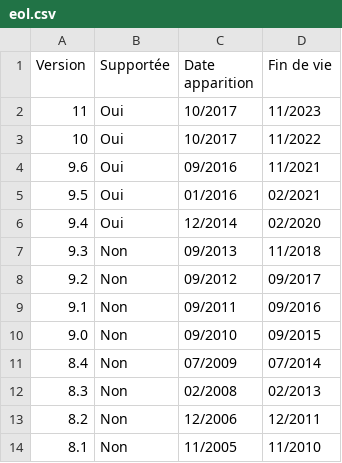
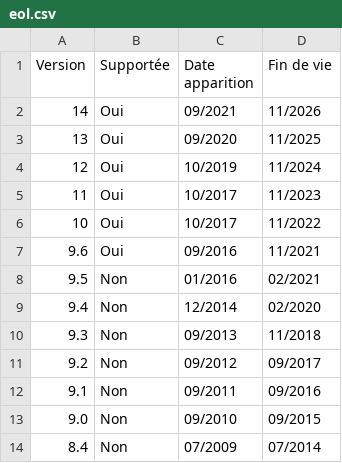
Before and after one commit to 5432-fr/5432.fr, a CSV file: source/eol.csv, drawn as a sheet; only a part is shown; the shorter side is filled out with more unchanged rows.

Commit message:
UPdate EOL version and date

```diff
--- a/source/eol.csv
+++ b/source/eol.csv
@@ -1,2 +1,5 @@
 "Version";"Supportée";"Date apparition";"Fin de vie"
+14;Oui;09/2021;11/2026
+13;Oui;09/2020;11/2025
+12;Oui;10/2019;11/2024
 11;Oui;10/2017;11/2023
@@ -4,4 +7,4 @@
 9.6;Oui;09/2016;11/2021
-9.5;Oui;01/2016;02/2021
-9.4;Oui;12/2014;02/2020
+9.5;Non;01/2016;02/2021
+9.4;Non;12/2014;02/2020
 9.3;Non;09/2013;11/2018
```
